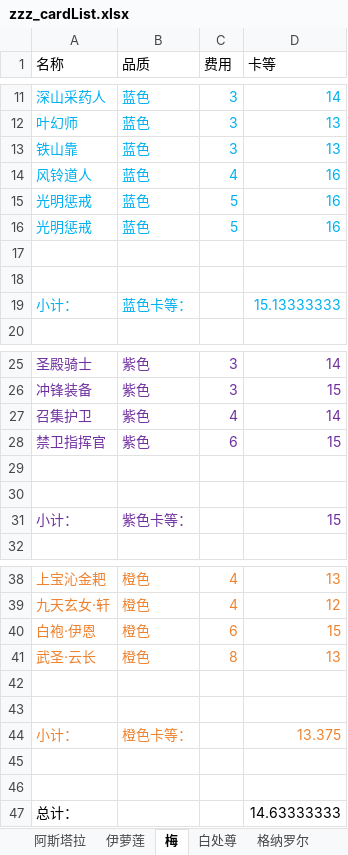
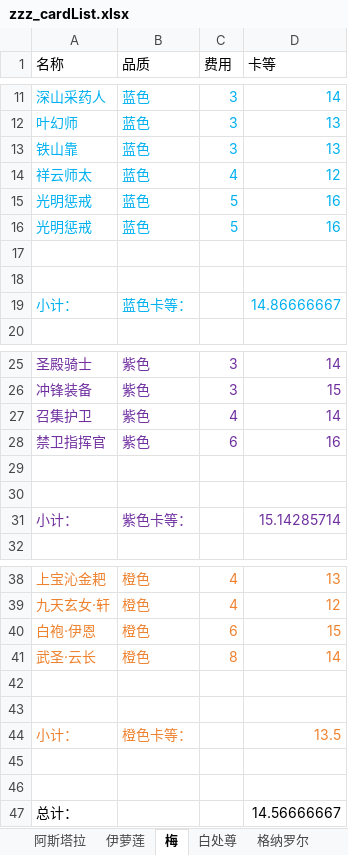
Before and after one commit to XTsuola/keyuanWeb, an Excel workbook: src/utils/sxsyzlzq/zzz_cardList.xlsx, sheet 梅, drawn as a sheet; only a part is shown, gaps mark what is left out; values as stored, in another font and other column widths than the file's, no borders; the diff names each change by its address in the sheet, - before the commit and + after, or states it on an @@ line.

```diff
--- a/src/utils/sxsyzlzq/zzz_cardList.xlsx (sheet 梅)
+++ b/src/utils/sxsyzlzq/zzz_cardList.xlsx (sheet 梅)
-A14 (名称): 风铃道人
+A14 (名称): 祥云师太
-D14 (卡等): 16
+D14 (卡等): 12
-D19 (卡等): 15.13333333
+D19 (卡等): 14.86666667
-D28 (卡等): 15
+D28 (卡等): 16
-D31 (卡等): 15
+D31 (卡等): 15.14285714
-D41 (卡等): 13
+D41 (卡等): 14
-D44 (卡等): 13.375
+D44 (卡等): 13.5
-D47 (卡等): 14.63333333
+D47 (卡等): 14.56666667
```
Also changed, not shown: sheet 白处尊, sheet 禅意, sheet 帝国, sheet 伊萝莲, sheet 阿斯塔拉, 8 other files.
